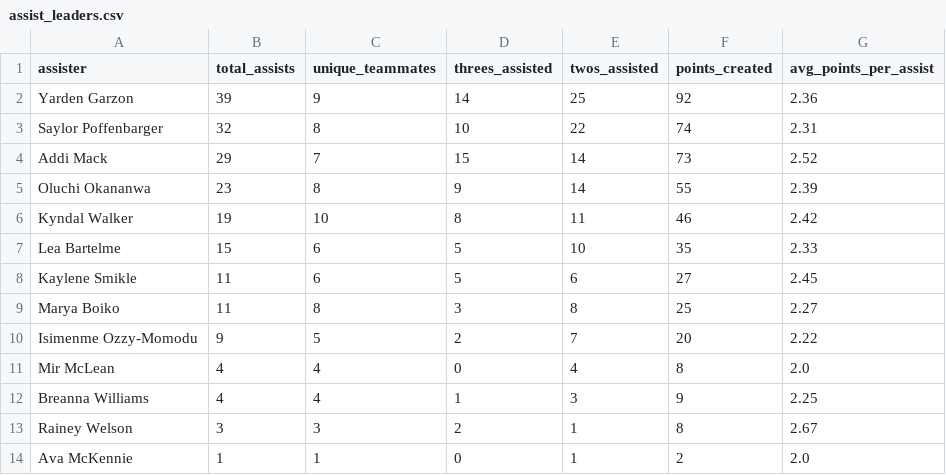
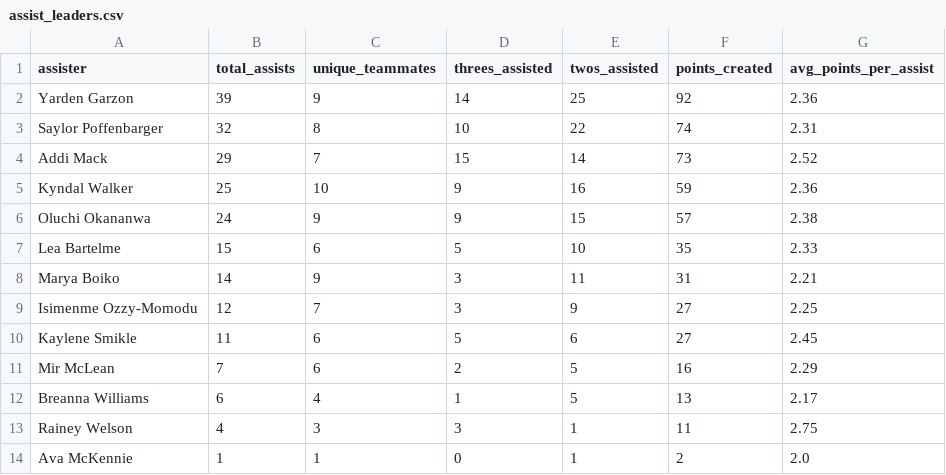
Before and after one commit to dwillis/umdwbb-data, a CSV file: 2025-26/assist_leaders.csv, drawn as a sheet.

```diff
--- a/2025-26/assist_leaders.csv
+++ b/2025-26/assist_leaders.csv
@@ -4,11 +4,11 @@ Saylor Poffenbarger,32,8,10,22,74,2.31
 Addi Mack,29,7,15,14,73,2.52
-Oluchi Okananwa,23,8,9,14,55,2.39
-Kyndal Walker,19,10,8,11,46,2.42
+Kyndal Walker,25,10,9,16,59,2.36
+Oluchi Okananwa,24,9,9,15,57,2.38
 Lea Bartelme,15,6,5,10,35,2.33
+Marya Boiko,14,9,3,11,31,2.21
+Isimenme Ozzy-Momodu,12,7,3,9,27,2.25
 Kaylene Smikle,11,6,5,6,27,2.45
-Marya Boiko,11,8,3,8,25,2.27
-Isimenme Ozzy-Momodu,9,5,2,7,20,2.22
-Mir McLean,4,4,0,4,8,2.0
-Breanna Williams,4,4,1,3,9,2.25
-Rainey Welson,3,3,2,1,8,2.67
+Mir McLean,7,6,2,5,16,2.29
+Breanna Williams,6,4,1,5,13,2.17
+Rainey Welson,4,3,3,1,11,2.75
 Ava McKennie,1,1,0,1,2,2.0
```
Also changed, not shown: 2025-26/assist_network.csv, 2025-26/assist_receivers.csv, 1 other file.
